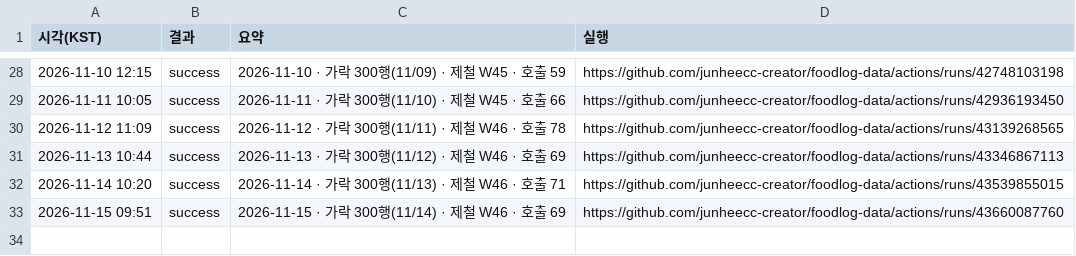
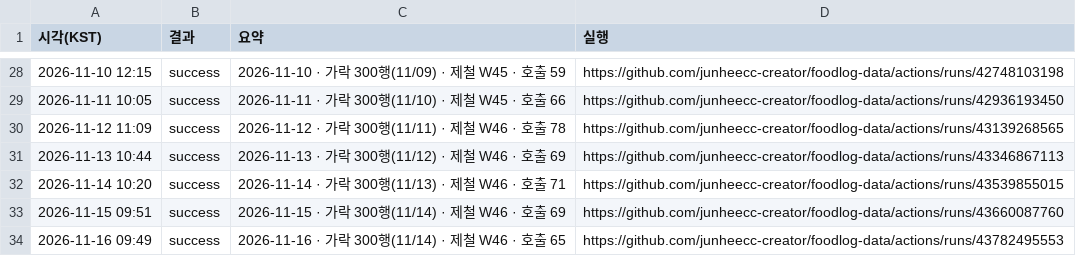
Before and after one commit to junheecc-creator/foodlog-data, a TSV file: publish-log.tsv, drawn as a sheet; only a part is shown, gaps mark what is left out; the diff names each change by its address in the sheet, - before the commit and + after, or states it on an @@ line.

```diff
--- a/publish-log.tsv
+++ b/publish-log.tsv
+row 34: 2026-11-16 09:49 | success | 2026-11-16 · 가락 300행(11/14) · 제철 W46 · 호출 65 | https://github.com/junheecc-creator/foodlog-data/actions/runs/43782495553
```
